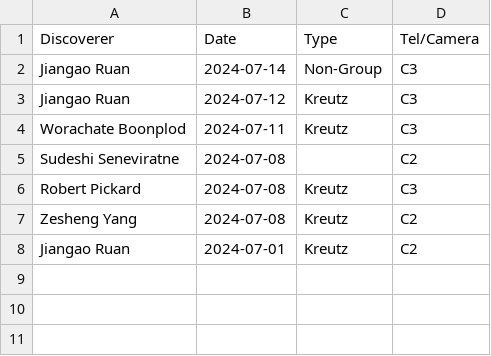
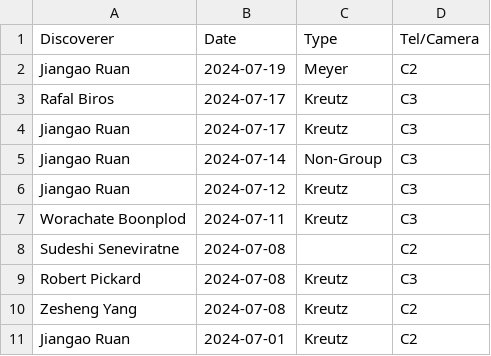
Before and after one commit to mbiesiad/nasa-comets, a CSV file: since-2016/2021/drafts/initial-confirmations/new-site/2024-7.csv, drawn as a sheet; the diff names each change by its address in the sheet, - before the commit and + after, or states it on an @@ line.

Commit message:
Update 2024-7.csv
Updates 2024-07-19

```diff
--- a/since-2016/2021/drafts/initial-confirmations/new-site/2024-7.csv
+++ b/since-2016/2021/drafts/initial-confirmations/new-site/2024-7.csv
+row 2: Jiangao Ruan | 2024-07-19 | Meyer | C2
+row 3: Rafal Biros | 2024-07-17 | Kreutz | C3
+row 4: Jiangao Ruan | 2024-07-17 | Kreutz | C3
```
